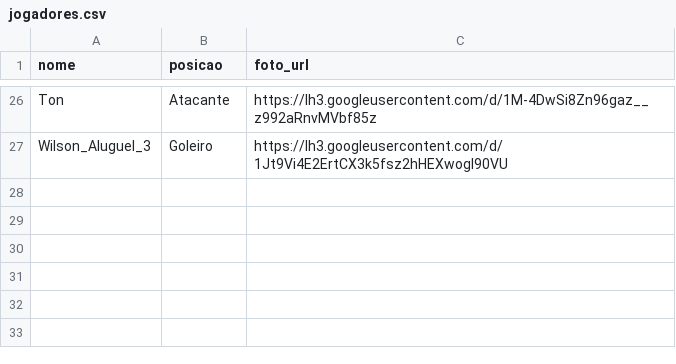
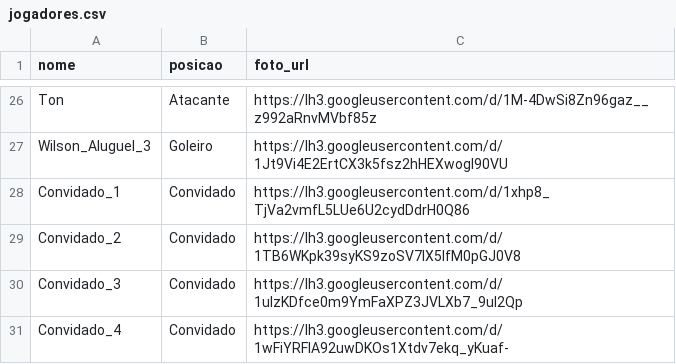
Before and after one commit to fernandocxa27/futerca, a CSV file: jogadores.csv, drawn as a sheet; only a part is shown, gaps mark what is left out; the diff names each change by its address in the sheet, - before the commit and + after, or states it on an @@ line.

Commit message:
Jogadores atualizados

```diff
--- a/jogadores.csv
+++ b/jogadores.csv
+row 28: Convidado_1 | Convidado | https://lh3.googleusercontent.com/d/1xhp8_TjVa2vmfL5LUe6U2cydDdrH0Q86
+row 29: Convidado_2 | Convidado | https://lh3.googleusercontent.com/d/1TB6WKpk39syKS9zoSV7lX5IfM0pGJ0V8
+row 30: Convidado_3 | Convidado | https://lh3.googleusercontent.com/d/1ulzKDfce0m9YmFaXPZ3JVLXb7_9uI2Qp
+row 31: Convidado_4 | Convidado | https://lh3.googleusercontent.com/d/1wFiYRFIA92uwDKOs1Xtdv7ekq_yKuaf-
```
